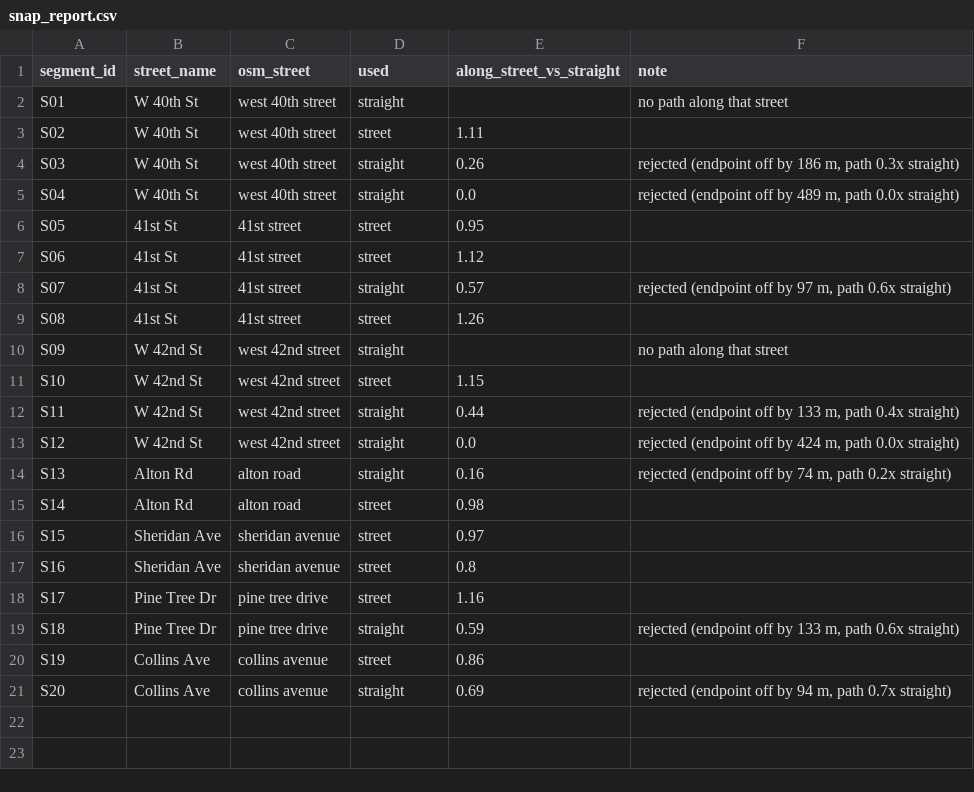
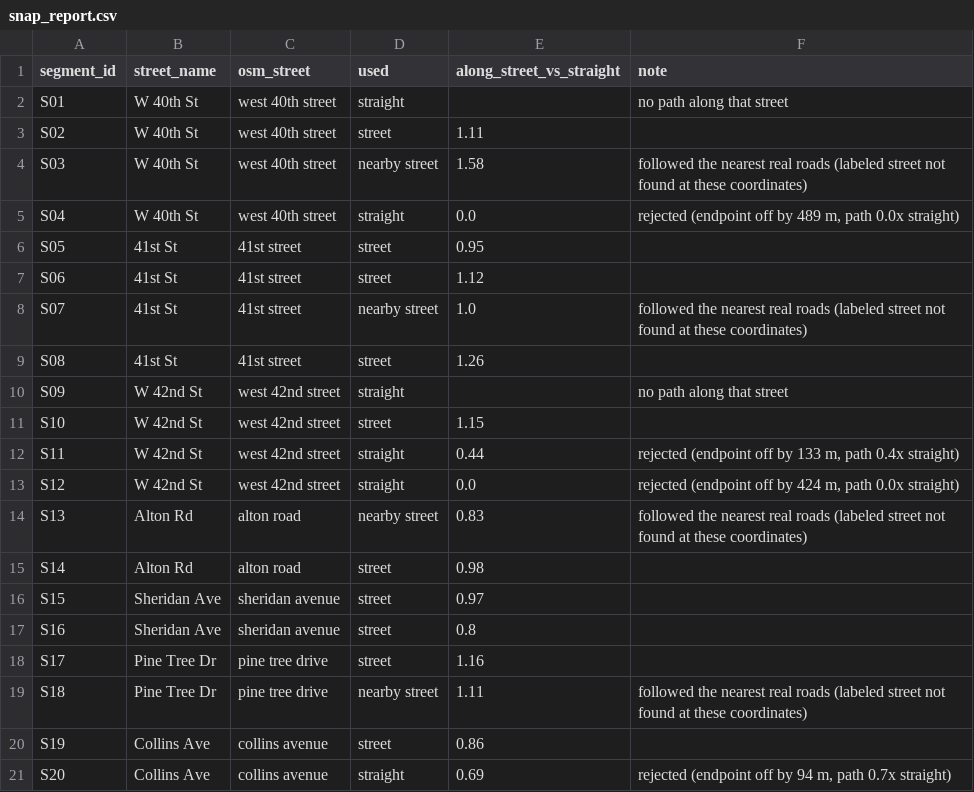
Before and after one commit to KatharineRingo/Qiskit-Hackathon, a CSV file: data/snap_report.csv, drawn as a sheet.

```diff
--- a/data/snap_report.csv
+++ b/data/snap_report.csv
@@ -3,3 +3,3 @@ S01,W 40th St,west 40th street,straight,,no path along that street
 S02,W 40th St,west 40th street,street,1.11,
-S03,W 40th St,west 40th street,straight,0.26,"rejected (endpoint off by 186 m, path 0.3x straight)"
+S03,W 40th St,west 40th street,nearby street,1.58,followed the nearest real roads (labeled street not found at these coordinates)
 S04,W 40th St,west 40th street,straight,0.0,"rejected (endpoint off by 489 m, path 0.0x straight)"
@@ -7,3 +7,3 @@ S05,41st St,41st street,street,0.95,
 S06,41st St,41st street,street,1.12,
-S07,41st St,41st street,straight,0.57,"rejected (endpoint off by 97 m, path 0.6x straight)"
+S07,41st St,41st street,nearby street,1.0,followed the nearest real roads (labeled street not found at these coordinates)
 S08,41st St,41st street,street,1.26,
@@ -13,3 +13,3 @@ S11,W 42nd St,west 42nd street,straight,0.44,"rejected (endpoint off by 133 m, p
 S12,W 42nd St,west 42nd street,straight,0.0,"rejected (endpoint off by 424 m, path 0.0x straight)"
-S13,Alton Rd,alton road,straight,0.16,"rejected (endpoint off by 74 m, path 0.2x straight)"
+S13,Alton Rd,alton road,nearby street,0.83,followed the nearest real roads (labeled street not found at these coordinates)
 S14,Alton Rd,alton road,street,0.98,
@@ -18,3 +18,3 @@ S16,Sheridan Ave,sheridan avenue,street,0.8,
 S17,Pine Tree Dr,pine tree drive,street,1.16,
-S18,Pine Tree Dr,pine tree drive,straight,0.59,"rejected (endpoint off by 133 m, path 0.6x straight)"
+S18,Pine Tree Dr,pine tree drive,nearby street,1.11,followed the nearest real roads (labeled street not found at these coordinates)
 S19,Collins Ave,collins avenue,street,0.86,
```
Also changed, not shown: 9 other files.
